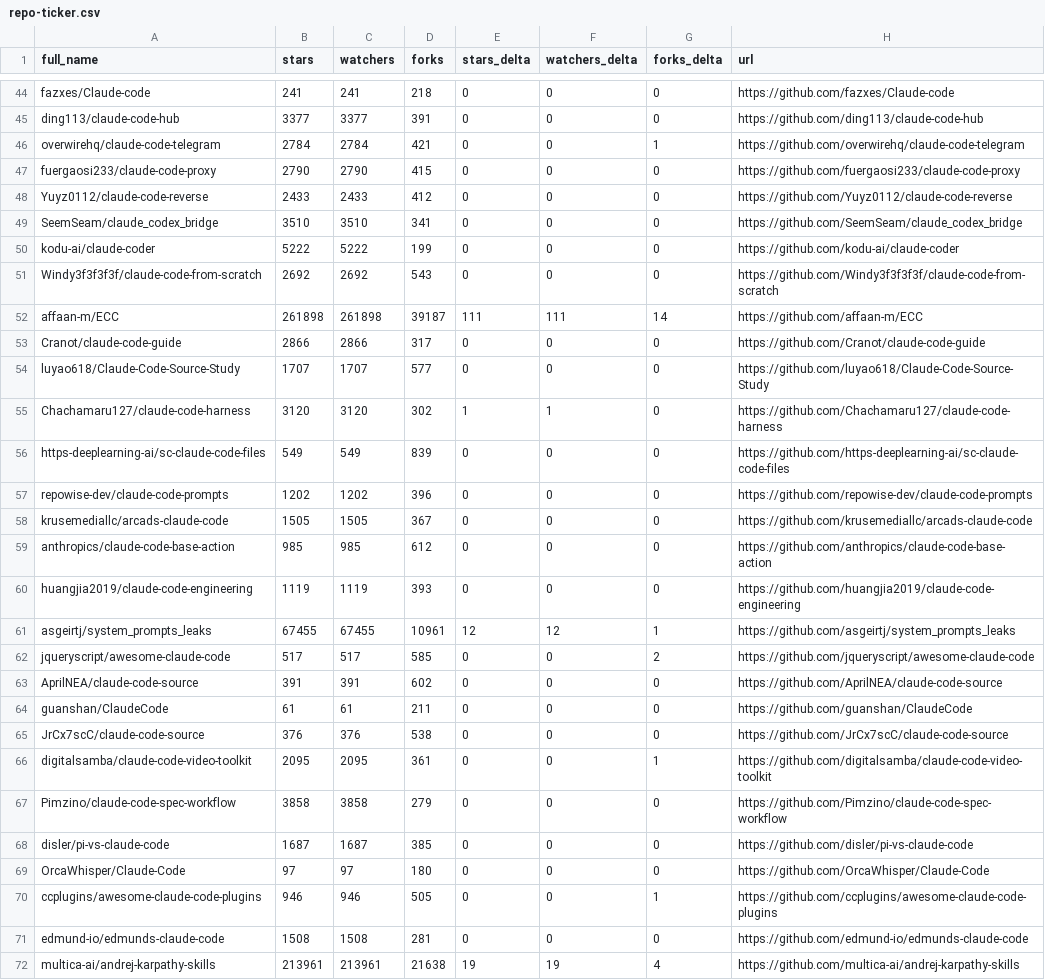
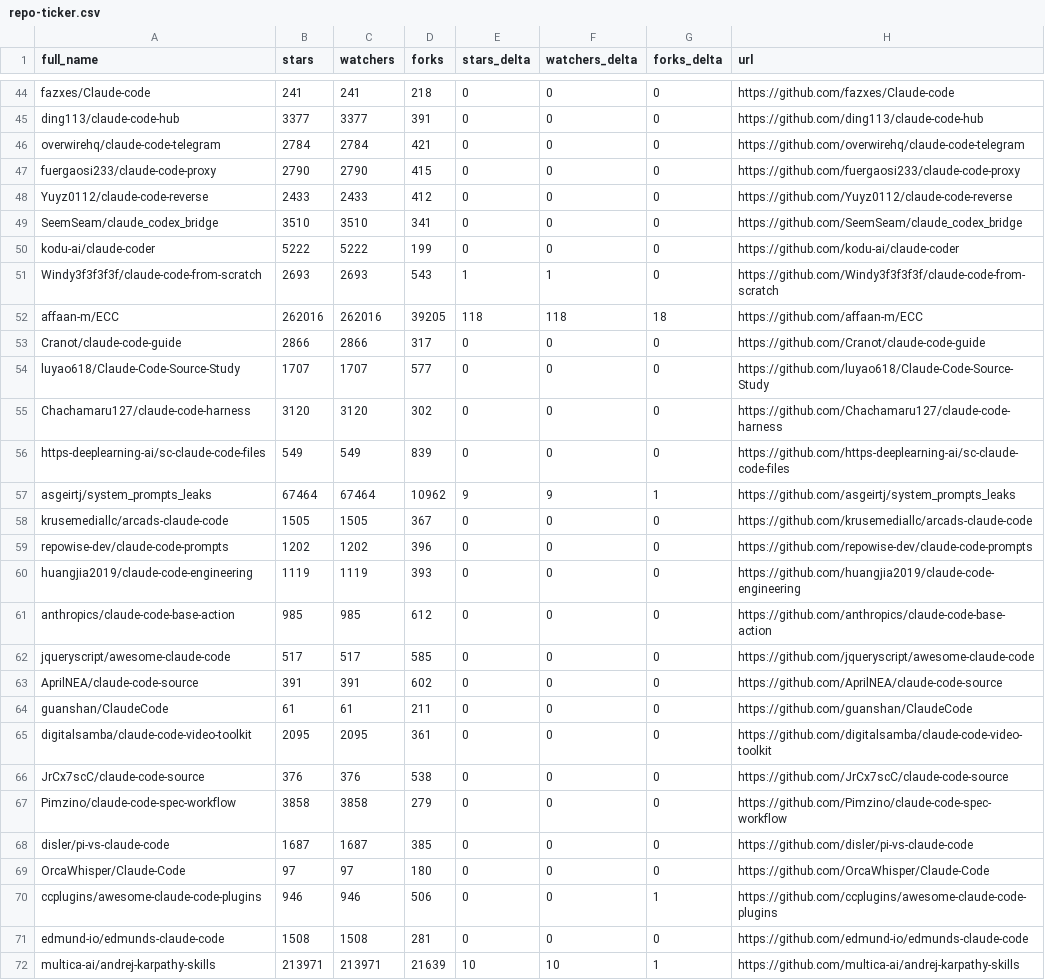
Before and after one commit to steveellermann/awesome-claude-code, a CSV file: data/repo-ticker.csv, drawn as a sheet; only a part is shown, gaps mark what is left out; the diff covers the shown part only.

```diff
--- a/data/repo-ticker.csv
+++ b/data/repo-ticker.csv
@@ -45,3 +45,3 @@ fazxes/Claude-code,241,241,218,0,0,0,https://github.com/fazxes/Claude-code
 ding113/claude-code-hub,3377,3377,391,0,0,0,https://github.com/ding113/claude-code-hub
-overwirehq/claude-code-telegram,2784,2784,421,0,0,1,https://github.com/overwirehq/claude-code-telegram
+overwirehq/claude-code-telegram,2784,2784,421,0,0,0,https://github.com/overwirehq/claude-code-telegram
 fuergaosi233/claude-code-proxy,2790,2790,415,0,0,0,https://github.com/fuergaosi233/claude-code-proxy
@@ -50,18 +50,18 @@ SeemSeam/claude_codex_bridge,3510,3510,341,0,0,0,https://github.com/SeemSeam/cla
 kodu-ai/claude-coder,5222,5222,199,0,0,0,https://github.com/kodu-ai/claude-coder
-Windy3f3f3f3f/claude-code-from-scratch,2692,2692,543,0,0,0,https://github.com/Windy3f3f3f3f/claude-code-from-scratch
-affaan-m/ECC,261898,261898,39187,111,111,14,https://github.com/affaan-m/ECC
+Windy3f3f3f3f/claude-code-from-scratch,2693,2693,543,1,1,0,https://github.com/Windy3f3f3f3f/claude-code-from-scratch
+affaan-m/ECC,262016,262016,39205,118,118,18,https://github.com/affaan-m/ECC
 Cranot/claude-code-guide,2866,2866,317,0,0,0,https://github.com/Cranot/claude-code-guide
 luyao618/Claude-Code-Source-Study,1707,1707,577,0,0,0,https://github.com/luyao618/Claude-Code-Source-Study
-Chachamaru127/claude-code-harness,3120,3120,302,1,1,0,https://github.com/Chachamaru127/claude-code-harness
+Chachamaru127/claude-code-harness,3120,3120,302,0,0,0,https://github.com/Chachamaru127/claude-code-harness
 https-deeplearning-ai/sc-claude-code-files,549,549,839,0,0,0,https://github.com/https-deeplearning-ai/sc-claude-code-files
+asgeirtj/system_prompts_leaks,67464,67464,10962,9,9,1,https://github.com/asgeirtj/system_prompts_leaks
+krusemediallc/arcads-claude-code,1505,1505,367,0,0,0,https://github.com/krusemediallc/arcads-claude-code
 repowise-dev/claude-code-prompts,1202,1202,396,0,0,0,https://github.com/repowise-dev/claude-code-prompts
-krusemediallc/arcads-claude-code,1505,1505,367,0,0,0,https://github.com/krusemediallc/arcads-claude-code
+huangjia2019/claude-code-engineering,1119,1119,393,0,0,0,https://github.com/huangjia2019/claude-code-engineering
 anthropics/claude-code-base-action,985,985,612,0,0,0,https://github.com/anthropics/claude-code-base-action
-huangjia2019/claude-code-engineering,1119,1119,393,0,0,0,https://github.com/huangjia2019/claude-code-engineering
-asgeirtj/system_prompts_leaks,67455,67455,10961,12,12,1,https://github.com/asgeirtj/system_prompts_leaks
-jqueryscript/awesome-claude-code,517,517,585,0,0,2,https://github.com/jqueryscript/awesome-claude-code
+jqueryscript/awesome-claude-code,517,517,585,0,0,0,https://github.com/jqueryscript/awesome-claude-code
 AprilNEA/claude-code-source,391,391,602,0,0,0,https://github.com/AprilNEA/claude-code-source
 guanshan/ClaudeCode,61,61,211,0,0,0,https://github.com/guanshan/ClaudeCode
+digitalsamba/claude-code-video-toolkit,2095,2095,361,0,0,0,https://github.com/digitalsamba/claude-code-video-toolkit
 JrCx7scC/claude-code-source,376,376,538,0,0,0,https://github.com/JrCx7scC/claude-code-source
-digitalsamba/claude-code-video-toolkit,2095,2095,361,0,0,1,https://github.com/digitalsamba/claude-code-video-toolkit
 Pimzino/claude-code-spec-workflow,3858,3858,279,0,0,0,https://github.com/Pimzino/claude-code-spec-workflow
@@ -69,4 +69,4 @@ disler/pi-vs-claude-code,1687,1687,385,0,0,0,https://github.com/disler/pi-vs-cla
 OrcaWhisper/Claude-Code,97,97,180,0,0,0,https://github.com/OrcaWhisper/Claude-Code
-ccplugins/awesome-claude-code-plugins,946,946,505,0,0,1,https://github.com/ccplugins/awesome-claude-code-plugins
+ccplugins/awesome-claude-code-plugins,946,946,506,0,0,1,https://github.com/ccplugins/awesome-claude-code-plugins
 edmund-io/edmunds-claude-code,1508,1508,281,0,0,0,https://github.com/edmund-io/edmunds-claude-code
-multica-ai/andrej-karpathy-skills,213961,213961,21638,19,19,4,https://github.com/multica-ai/andrej-karpathy-skills
+multica-ai/andrej-karpathy-skills,213971,213971,21639,10,10,1,https://github.com/multica-ai/andrej-karpathy-skills
```
Also changed, not shown: 1 added row, 1 removed row, 1 moved row and 89 edited cells elsewhere in this file, 2 other files.
